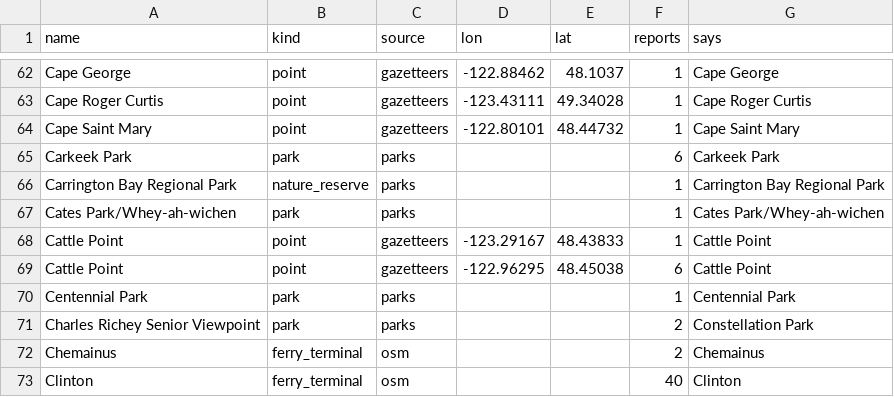
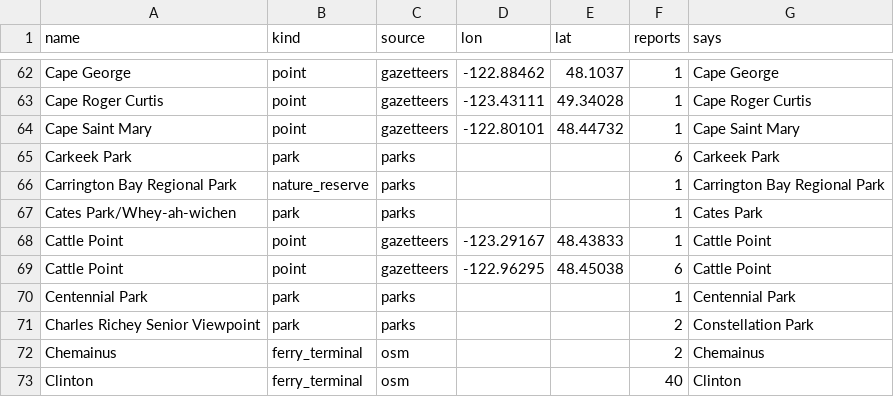
Before and after one commit to salish-sea/salishsea-io, a TSV file: data/reference/landmarks.tsv, drawn as a sheet; only a part is shown, gaps mark what is left out.

```diff
--- a/data/reference/landmarks.tsv
+++ b/data/reference/landmarks.tsv
@@ -66,3 +66,3 @@ Carkeek Park	park	parks			6	Carkeek Park
 Carrington Bay Regional Park	nature_reserve	parks			1	Carrington Bay Regional Park
-Cates Park/Whey-ah-wichen	park	parks			1	Cates Park/Whey-ah-wichen
+Cates Park/Whey-ah-wichen	park	parks			1	Cates Park
 Cattle Point	point	gazetteers	-123.29167	48.43833	1	Cattle Point
```
Also changed, not shown: 7 other files.
